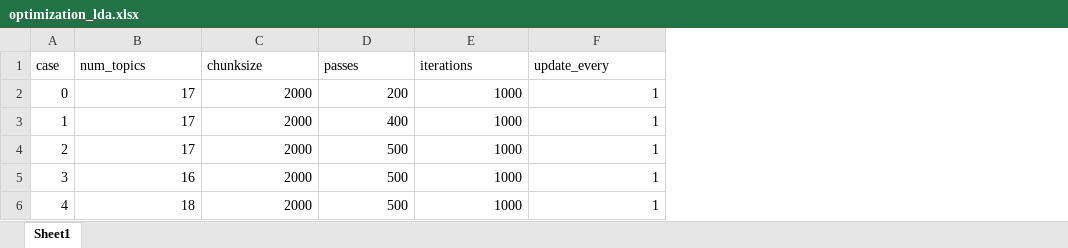
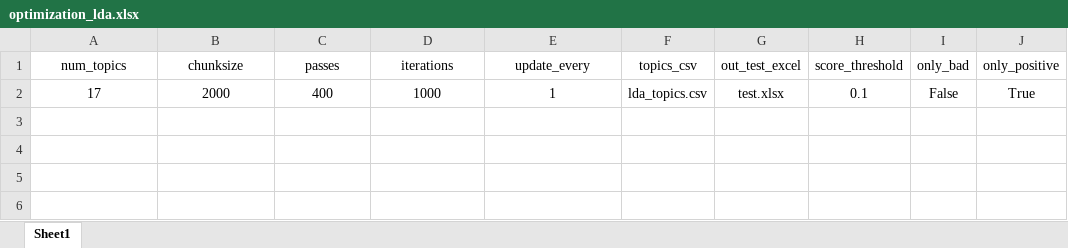
Before and after one commit to alsanron/NLP-SDGs_Classificator, an Excel workbook: Project_python/ref/optimization_lda.xlsx, sheet Sheet1, drawn as a sheet; values as stored, in another font and other column widths than the file's, no borders; removed rows and columns are numbered as before the commit, all else as after; the diff names each change by its address in the sheet, - before the commit and + after, or states it on an @@ line.

```diff
--- a/Project_python/ref/optimization_lda.xlsx (sheet Sheet1)
+++ b/Project_python/ref/optimization_lda.xlsx (sheet Sheet1)
-column A (case), row 3: 1
+column F (topics_csv), row 2: lda_topics.csv
+column G (out_test_excel), row 2: test.xlsx
+column H (score_threshold), row 2: 0.1
+column I (only_bad), row 2: False
+column J (only_positive), row 2: True
-A1:E1 alignment: left
+A1:E1 alignment: center
-row 2: 0 | 17 | 2000 | 200 | 1000 | 1
-A2:E2 alignment: right
+A2:E2 alignment: center
-row 4: 2 | 17 | 2000 | 500 | 1000 | 1
-row 5: 3 | 16 | 2000 | 500 | 1000 | 1
-row 6: 4 | 18 | 2000 | 500 | 1000 | 1
```
Also changed, not shown: Project_python/out/LDA/out_optimization.xlsx, Project_python/out/LDA/test.xlsx, 19 other files.
